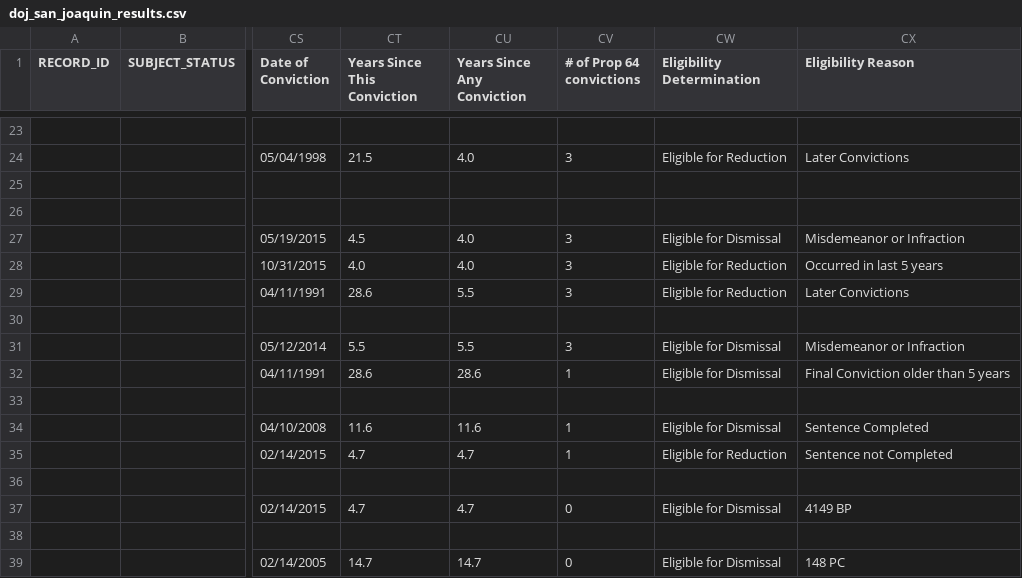
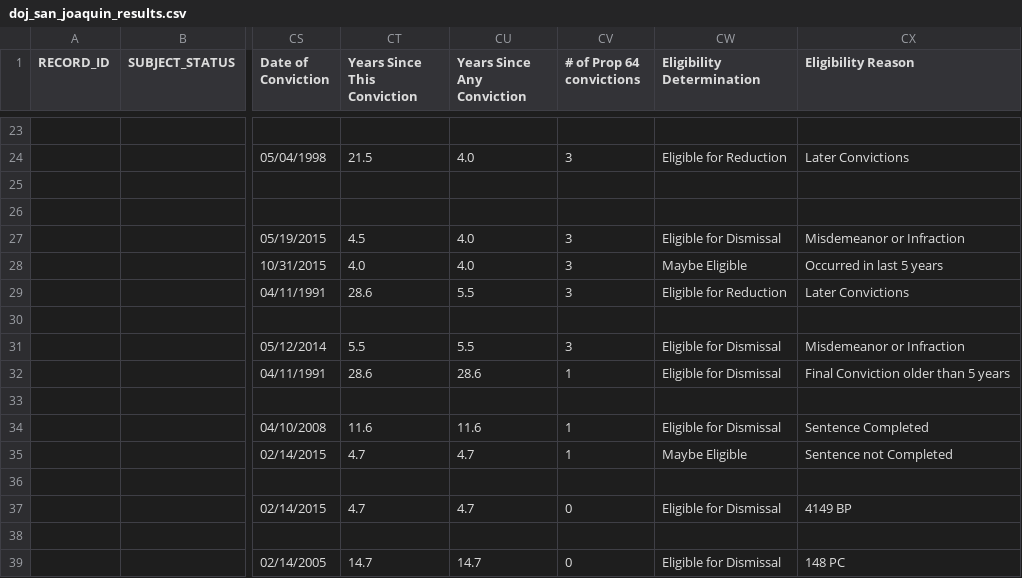
Before and after one commit to codeforamerica/gogen_pilots, a CSV file: test_fixtures/san_joaquin/doj_san_joaquin_results.csv, drawn as a sheet; only a part is shown, gaps mark what is left out; the diff names each change by its address in the sheet, - before the commit and + after, or states it on an @@ line.

Commit message:
Change to "maybe eligible" - still serving sentence and conviction in - last 5 years
[#164548745]

```diff
--- a/test_fixtures/san_joaquin/doj_san_joaquin_results.csv
+++ b/test_fixtures/san_joaquin/doj_san_joaquin_results.csv
-CW28 (Eligibility Determination): Eligible for Reduction
+CW28 (Eligibility Determination): Maybe Eligible
-CW35 (Eligibility Determination): Eligible for Reduction
+CW35 (Eligibility Determination): Maybe Eligible
```
Also changed, not shown: 3 other files.
